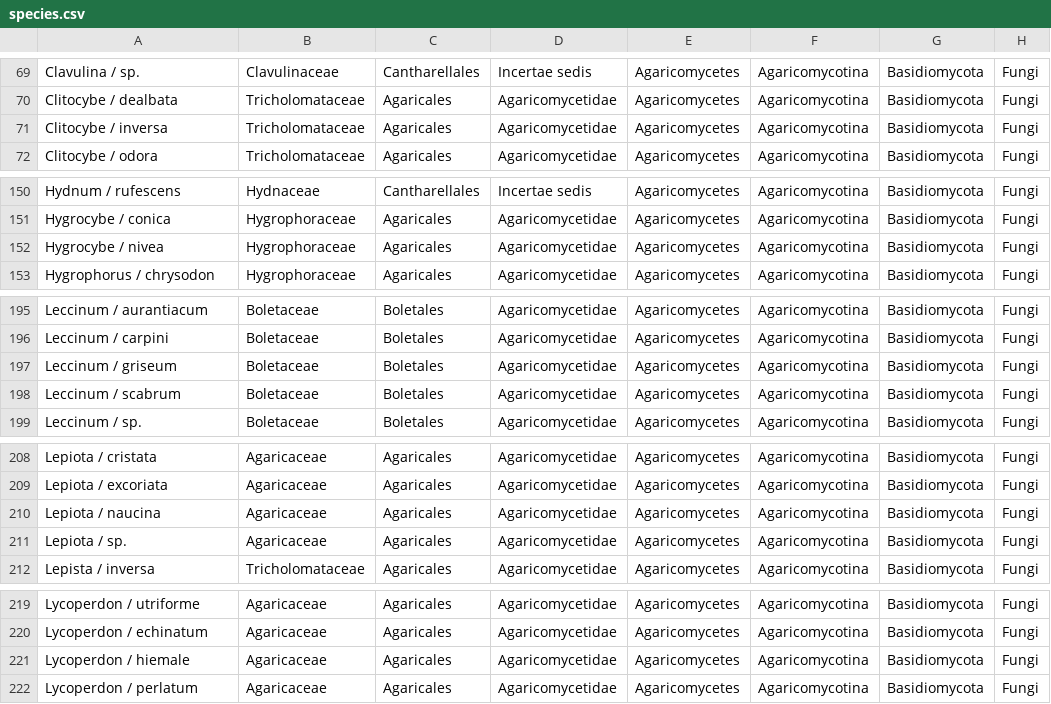
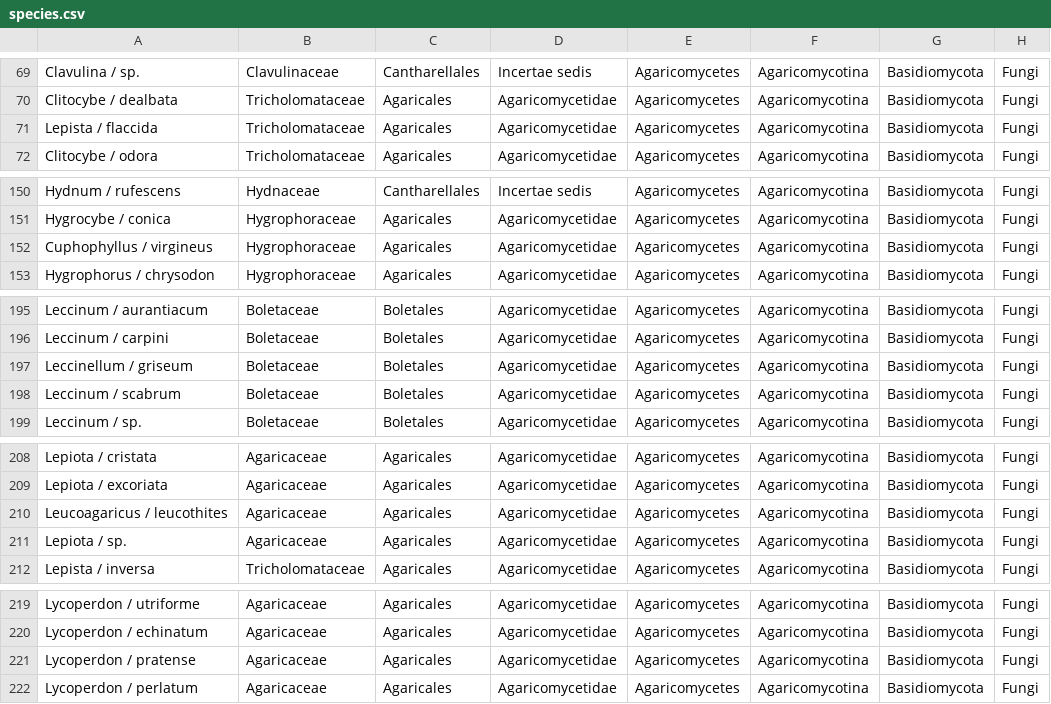
Before and after one commit to bosskovic/fungiorbis_rails, a CSV file: db/old_data/species.csv, drawn as a sheet; only a part is shown, gaps mark what is left out; the diff covers the shown part only.

```diff
--- a/db/old_data/species.csv
+++ b/db/old_data/species.csv
@@ -70,3 +70,3 @@ Clavulina / sp.,Clavulinaceae,Cantharellales,Incertae sedis,Agaricomycetes,Agari
 Clitocybe / dealbata,Tricholomataceae,Agaricales,Agaricomycetidae,Agaricomycetes,Agaricomycotina,Basidiomycota,Fungi
-Clitocybe / inversa,Tricholomataceae,Agaricales,Agaricomycetidae,Agaricomycetes,Agaricomycotina,Basidiomycota,Fungi
+Lepista / flaccida,Tricholomataceae,Agaricales,Agaricomycetidae,Agaricomycetes,Agaricomycotina,Basidiomycota,Fungi
 Clitocybe / odora,Tricholomataceae,Agaricales,Agaricomycetidae,Agaricomycetes,Agaricomycotina,Basidiomycota,Fungi
@@ -151,3 +151,3 @@ Hydnum / rufescens,Hydnaceae,Cantharellales,Incertae sedis,Agaricomycetes,Agaric
 Hygrocybe / conica,Hygrophoraceae,Agaricales,Agaricomycetidae,Agaricomycetes,Agaricomycotina,Basidiomycota,Fungi
-Hygrocybe / nivea,Hygrophoraceae,Agaricales,Agaricomycetidae,Agaricomycetes,Agaricomycotina,Basidiomycota,Fungi
+Cuphophyllus / virgineus,Hygrophoraceae,Agaricales,Agaricomycetidae,Agaricomycetes,Agaricomycotina,Basidiomycota,Fungi
 Hygrophorus / chrysodon,Hygrophoraceae,Agaricales,Agaricomycetidae,Agaricomycetes,Agaricomycotina,Basidiomycota,Fungi
@@ -196,3 +196,3 @@ Leccinum / aurantiacum,Boletaceae,Boletales,Agaricomycetidae,Agaricomycetes,Agar
 Leccinum / carpini,Boletaceae,Boletales,Agaricomycetidae,Agaricomycetes,Agaricomycotina,Basidiomycota,Fungi
-Leccinum / griseum,Boletaceae,Boletales,Agaricomycetidae,Agaricomycetes,Agaricomycotina,Basidiomycota,Fungi
+Leccinellum / griseum,Boletaceae,Boletales,Agaricomycetidae,Agaricomycetes,Agaricomycotina,Basidiomycota,Fungi
 Leccinum / scabrum,Boletaceae,Boletales,Agaricomycetidae,Agaricomycetes,Agaricomycotina,Basidiomycota,Fungi
@@ -209,3 +209,3 @@ Lepiota / cristata,Agaricaceae,Agaricales,Agaricomycetidae,Agaricomycetes,Agaric
 Lepiota / excoriata,Agaricaceae,Agaricales,Agaricomycetidae,Agaricomycetes,Agaricomycotina,Basidiomycota,Fungi
-Lepiota / naucina,Agaricaceae,Agaricales,Agaricomycetidae,Agaricomycetes,Agaricomycotina,Basidiomycota,Fungi
+Leucoagaricus / leucothites,Agaricaceae,Agaricales,Agaricomycetidae,Agaricomycetes,Agaricomycotina,Basidiomycota,Fungi
 Lepiota / sp.,Agaricaceae,Agaricales,Agaricomycetidae,Agaricomycetes,Agaricomycotina,Basidiomycota,Fungi
@@ -220,3 +220,3 @@ Lycoperdon / utriforme,Agaricaceae,Agaricales,Agaricomycetidae,Agaricomycetes,Ag
 Lycoperdon / echinatum,Agaricaceae,Agaricales,Agaricomycetidae,Agaricomycetes,Agaricomycotina,Basidiomycota,Fungi
-Lycoperdon / hiemale,Agaricaceae,Agaricales,Agaricomycetidae,Agaricomycetes,Agaricomycotina,Basidiomycota,Fungi
+Lycoperdon / pratense,Agaricaceae,Agaricales,Agaricomycetidae,Agaricomycetes,Agaricomycotina,Basidiomycota,Fungi
 Lycoperdon / perlatum,Agaricaceae,Agaricales,Agaricomycetidae,Agaricomycetes,Agaricomycotina,Basidiomycota,Fungi
```
Also changed, not shown: 2 added rows, 1 removed row and 18 edited cells elsewhere in this file, db/old_data/specimens.csv.
